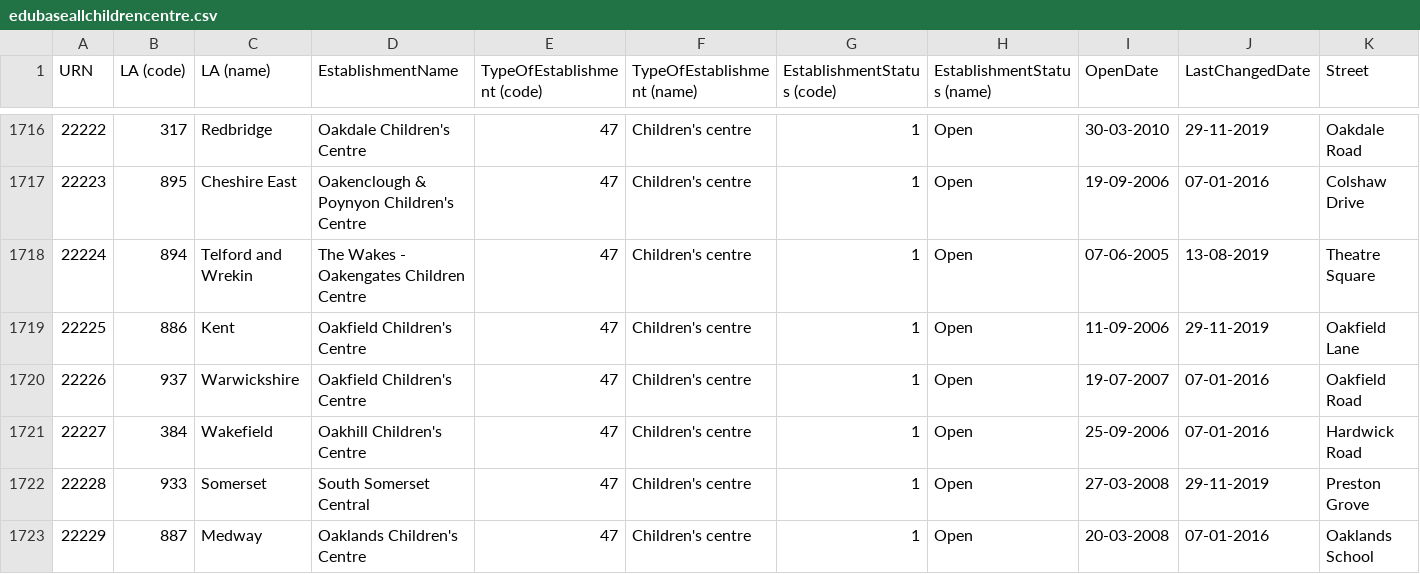
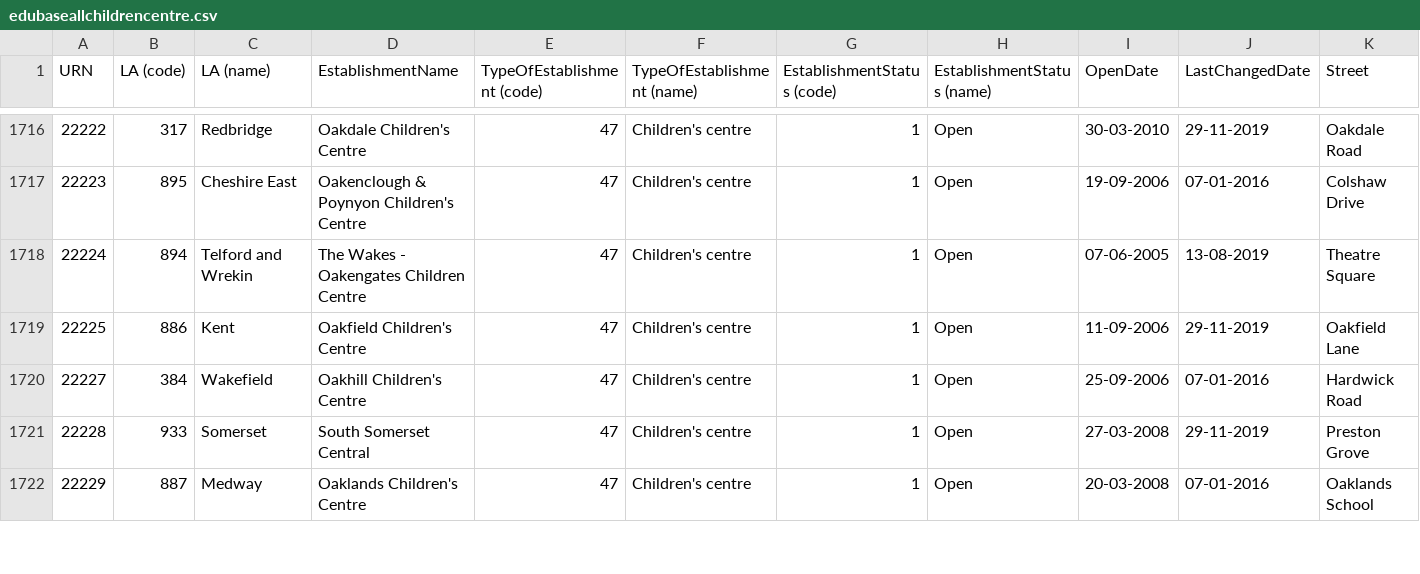
Before and after one commit to aircury/public-uk-education-data, a CSV file: edubase/childrens-centres/edubaseallchildrencentre.csv, drawn as a sheet; only a part is shown, gaps mark what is left out; rows hold the shown columns only; the diff names each change by its address in the sheet, - before the commit and + after, or states it on an @@ line.

Commit message:
[Cron] Updated Edubase

```diff
--- a/edubase/childrens-centres/edubaseallchildrencentre.csv
+++ b/edubase/childrens-centres/edubaseallchildrencentre.csv
-row 1720: 22226 | 937 | Warwickshire | Oakfield Children's Centre | 47 | Children's centre | 1 | Open | 19-07-2007 | 07-01-2016 | Oakfield Road
```
Also changed, not shown: 4 other files.
